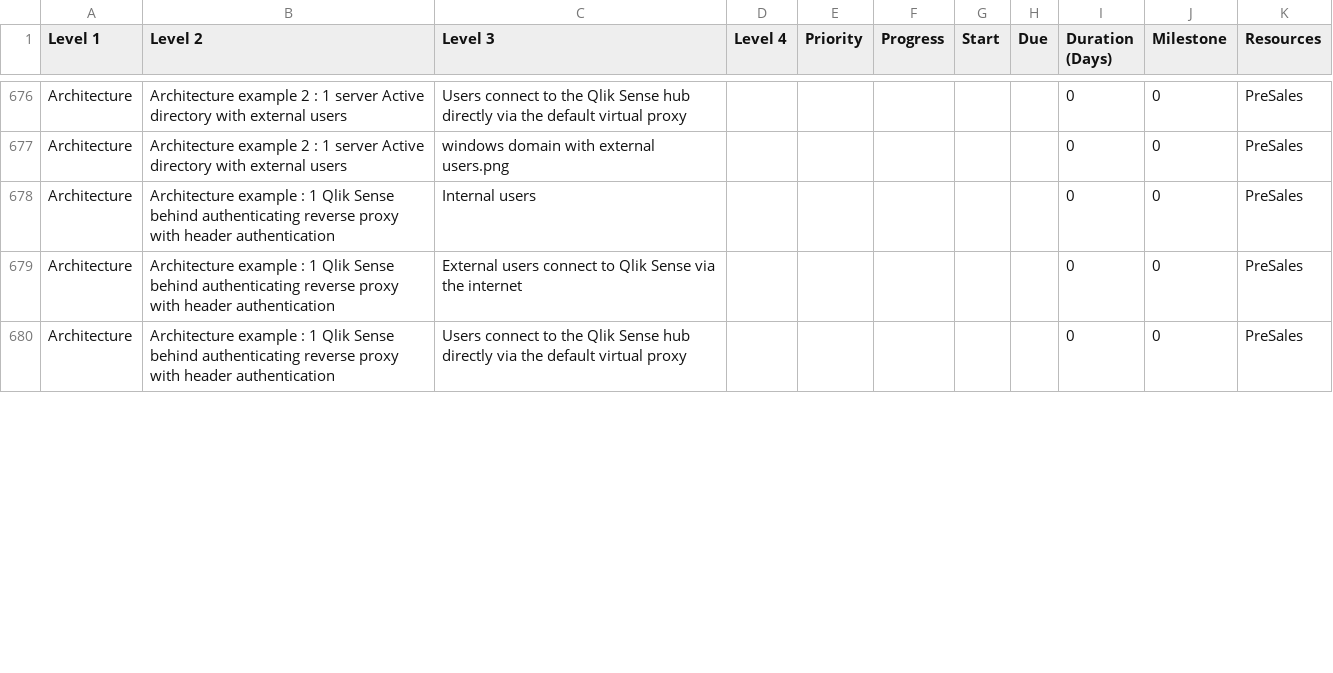
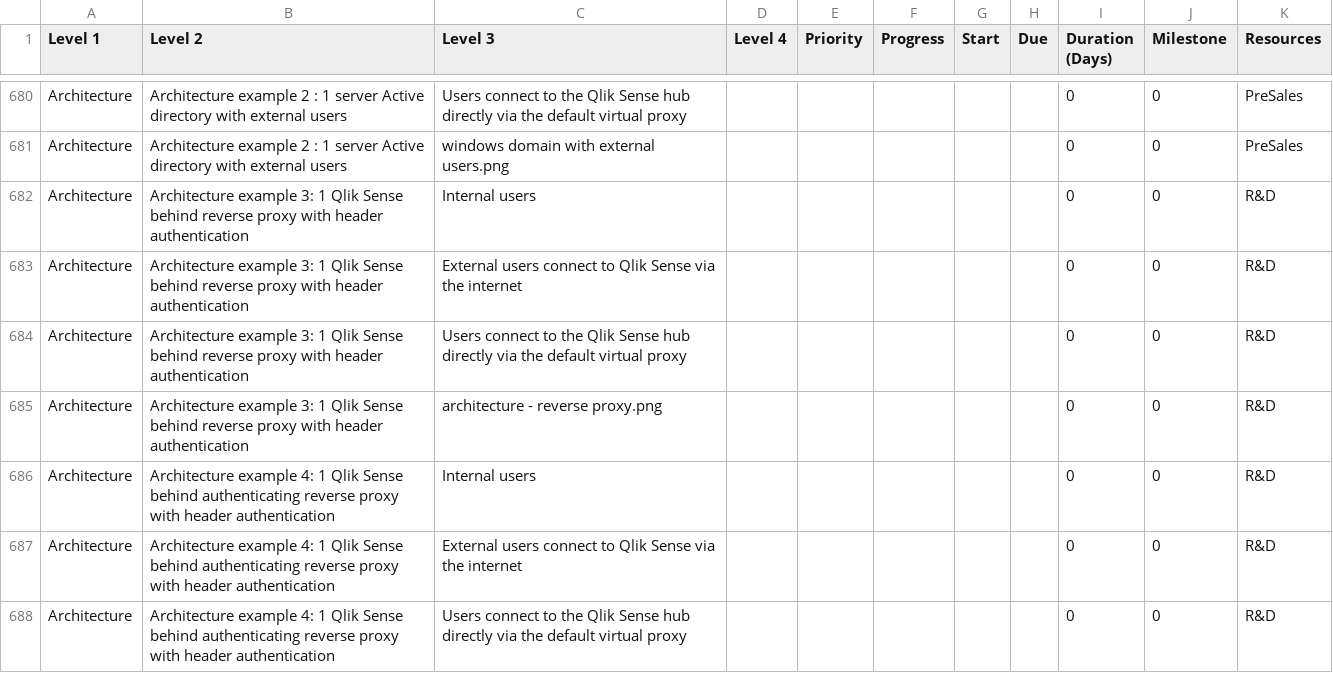
Before and after one commit to QHose/QRSMeteor, a CSV file: Sense Demo materials/SaaS presentation input.csv, drawn as a sheet; only a part is shown, gaps mark what is left out; addresses are those after the commit; the diff covers the shown part only; the diff names each change by its address in the sheet, - before the commit and + after, or states it on an @@ line.

```diff
--- a/Sense Demo materials/SaaS presentation input.csv
+++ b/Sense Demo materials/SaaS presentation input.csv
+row 682: Architecture | Architecture example 3: 1 Qlik Sense behind reverse proxy with header authentication | Internal users |  |  |  |  |  | 0 | 0 | R&D
+row 683: Architecture | Architecture example 3: 1 Qlik Sense behind reverse proxy with header authentication | External users connect to Qlik Sense via the internet |  |  |  |  |  | 0 | 0 | R&D
+row 684: Architecture | Architecture example 3: 1 Qlik Sense behind reverse proxy with header authentication | Users connect to the Qlik Sense hub directly via the default virtual proxy |  |  |  |  |  | 0 | 0 | R&D
+row 685: Architecture | Architecture example 3: 1 Qlik Sense behind reverse proxy with header authentication | architecture - reverse proxy.png |  |  |  |  |  | 0 | 0 | R&D
-B686:B688 (Level 2): Architecture example : 1 Qlik…
+B686:B688 (Level 2): Architecture example 4: 1 Qlik…
-K686:K688 (Resources): PreSales
+K686:K688 (Resources): R&D
```
Also changed, not shown: 4 added rows and 9 edited cells elsewhere in this file, 1 other file.
